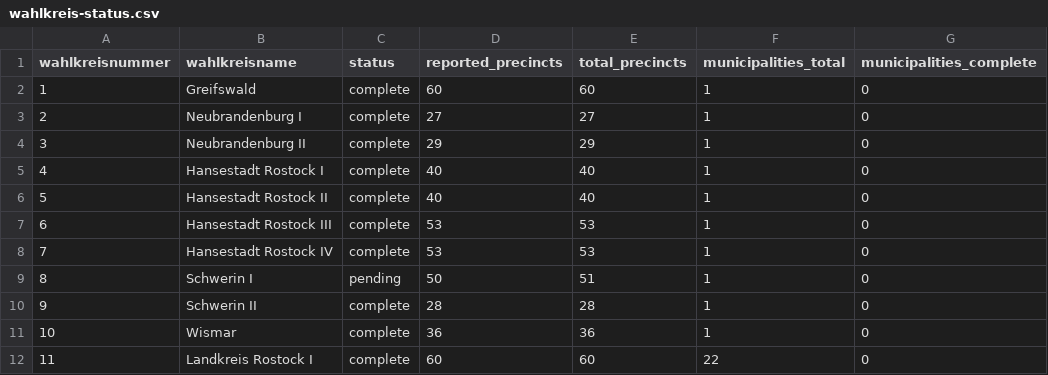
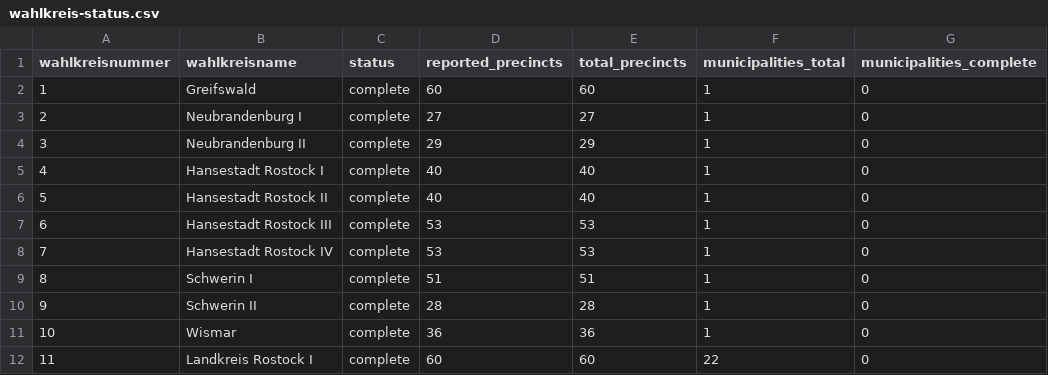
Before and after one commit to volzinnovation/wahl-monitor.de, a CSV file: data/2026-mv/metadata/wahlkreis-status.csv, drawn as a sheet; only a part is shown; the diff names each change by its address in the sheet, - before the commit and + after, or states it on an @@ line.

```diff
--- a/data/2026-mv/metadata/wahlkreis-status.csv
+++ b/data/2026-mv/metadata/wahlkreis-status.csv
-C9 (status): pending
+C9 (status): complete
-D9 (reported_precincts): 50
+D9 (reported_precincts): 51
```
Also changed, not shown: data/2026-mv/latest/statla_snapshots.csv, data/2026-mv/reports/latest_events.csv, 4 other files.
